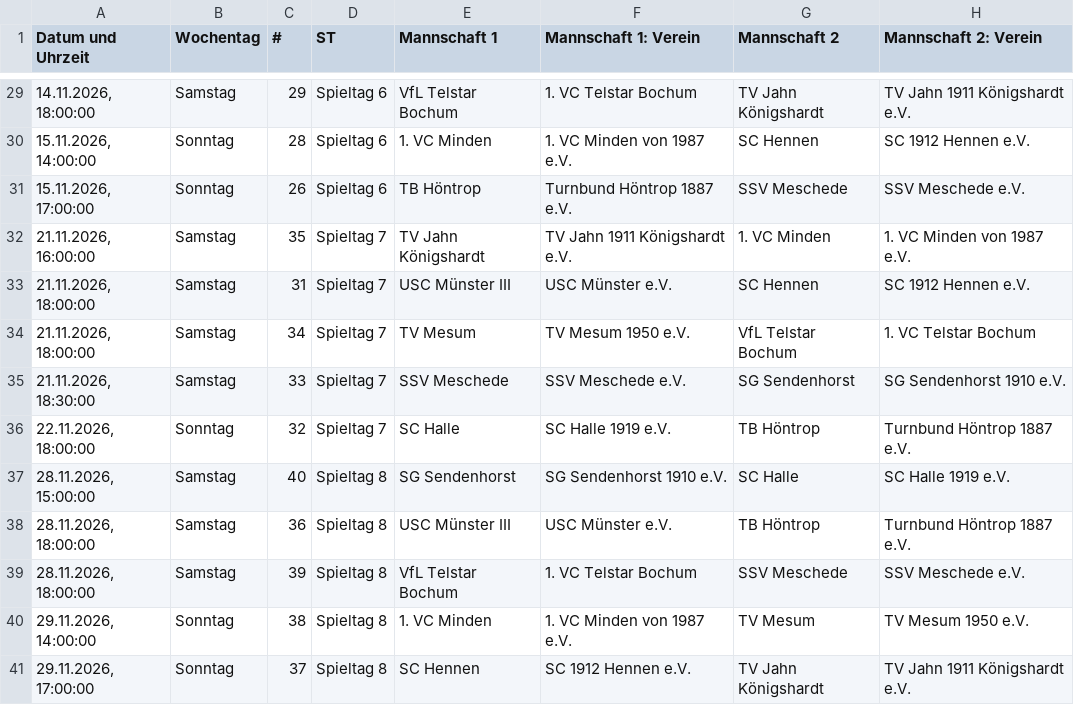
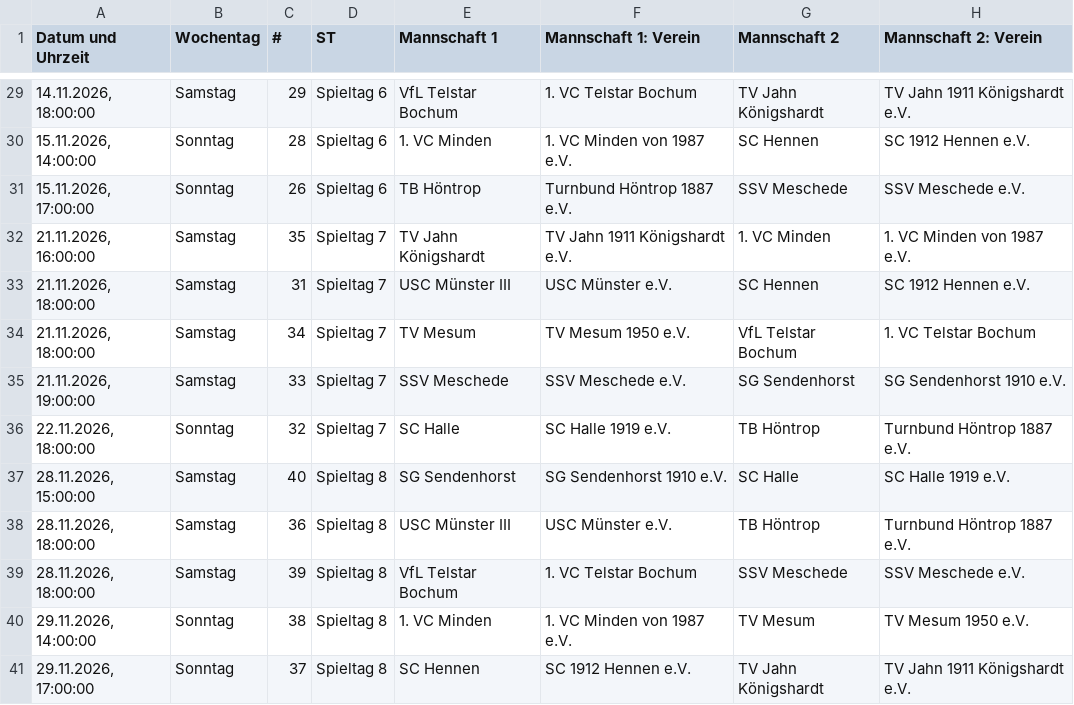
Before and after one commit to uscmuenster/USC-Spielplaene, a CSV file: csvdata/Spielplan_Oberliga_2_Frauen.csv, drawn as a sheet; only a part is shown, gaps mark what is left out; the diff names each change by its address in the sheet, - before the commit and + after, or states it on an @@ line.

```diff
--- a/csvdata/Spielplan_Oberliga_2_Frauen.csv
+++ b/csvdata/Spielplan_Oberliga_2_Frauen.csv
-A35 (Datum und Uhrzeit): 21.11.2026, 18:30:00
+A35 (Datum und Uhrzeit): 21.11.2026, 19:00:00
```
